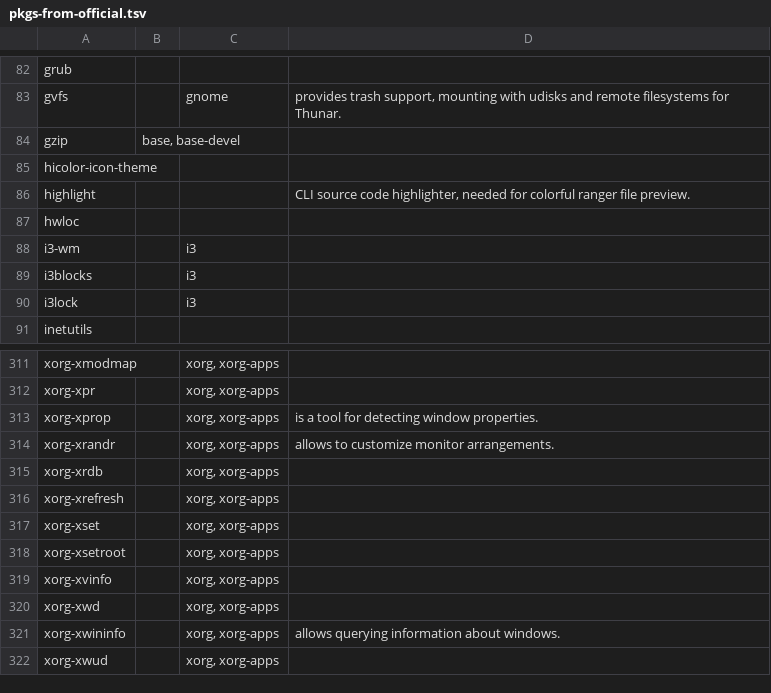
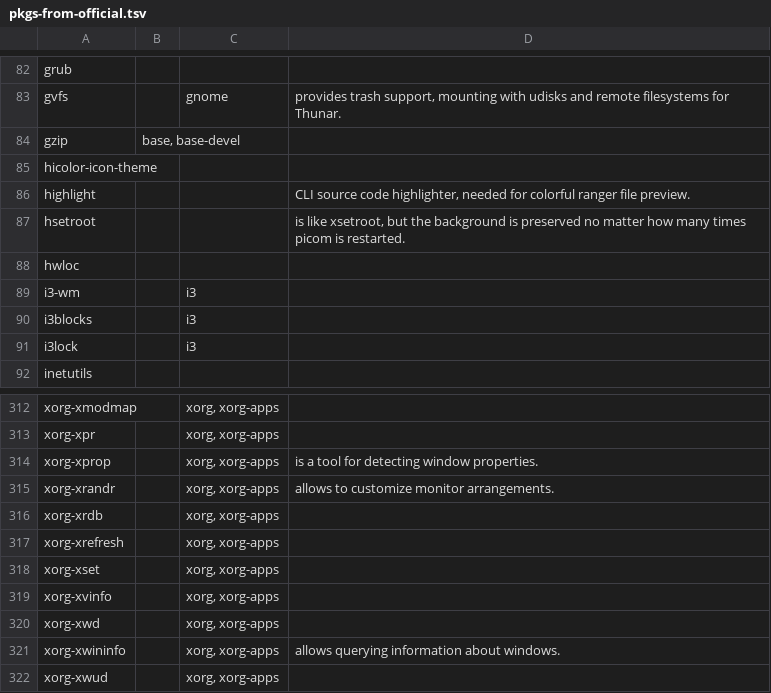
Before and after one commit to 00riddle00/npBuild, a TSV file: package-lists/pkgs-from-official.tsv, drawn as a sheet; only a part is shown, gaps mark what is left out.

Commit message:
Use hsetroot instead of xsetroot.

```diff
--- a/package-lists/pkgs-from-official.tsv
+++ b/package-lists/pkgs-from-official.tsv
@@ -86,2 +86,3 @@ hicolor-icon-theme
 highlight			"CLI source code highlighter, needed for colorful ranger file preview."
+hsetroot			"is like xsetroot, but the background is preserved no matter how many times picom is restarted."
 hwloc			
@@ -317,3 +318,2 @@ xorg-xrefresh		xorg, xorg-apps
 xorg-xset		xorg, xorg-apps	
-xorg-xsetroot		xorg, xorg-apps	
 xorg-xvinfo		xorg, xorg-apps	
```
